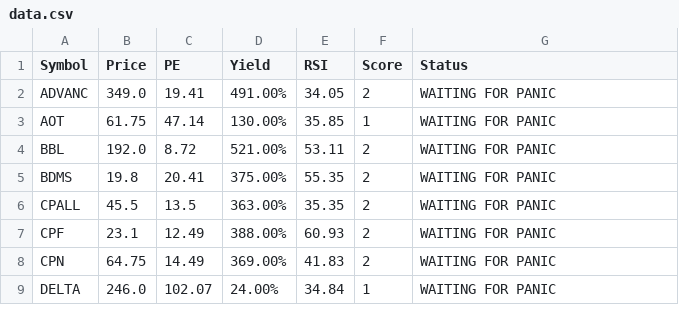
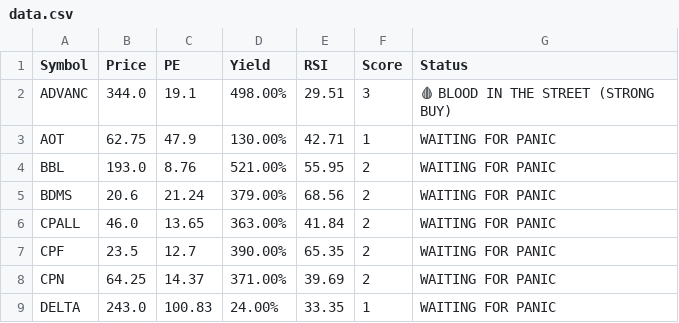
Before and after one commit to dcce-dccre/thai-stock-scanner, a CSV file: data.csv, drawn as a sheet; only a part is shown; the diff covers the shown part only.

```diff
--- a/data.csv
+++ b/data.csv
@@ -1,9 +1,9 @@
 Symbol,Price,PE,Yield,RSI,Score,Status
-ADVANC,349.0,19.41,491.00%,34.05,2,WAITING FOR PANIC
-AOT,61.75,47.14,130.00%,35.85,1,WAITING FOR PANIC
-BBL,192.0,8.72,521.00%,53.11,2,WAITING FOR PANIC
-BDMS,19.8,20.41,375.00%,55.35,2,WAITING FOR PANIC
-CPALL,45.5,13.5,363.00%,35.35,2,WAITING FOR PANIC
-CPF,23.1,12.49,388.00%,60.93,2,WAITING FOR PANIC
-CPN,64.75,14.49,369.00%,41.83,2,WAITING FOR PANIC
-DELTA,246.0,102.07,24.00%,34.84,1,WAITING FOR PANIC
+ADVANC,344.0,19.1,498.00%,29.51,3,🩸 BLOOD IN THE STREET (STRONG BUY)
+AOT,62.75,47.9,130.00%,42.71,1,WAITING FOR PANIC
+BBL,193.0,8.76,521.00%,55.95,2,WAITING FOR PANIC
+BDMS,20.6,21.24,379.00%,68.56,2,WAITING FOR PANIC
+CPALL,46.0,13.65,363.00%,41.84,2,WAITING FOR PANIC
+CPF,23.5,12.7,390.00%,65.35,2,WAITING FOR PANIC
+CPN,64.25,14.37,371.00%,39.69,2,WAITING FOR PANIC
+DELTA,243.0,100.83,24.00%,33.35,1,WAITING FOR PANIC
```
Also changed, not shown: 25 edited cells elsewhere in this file.
